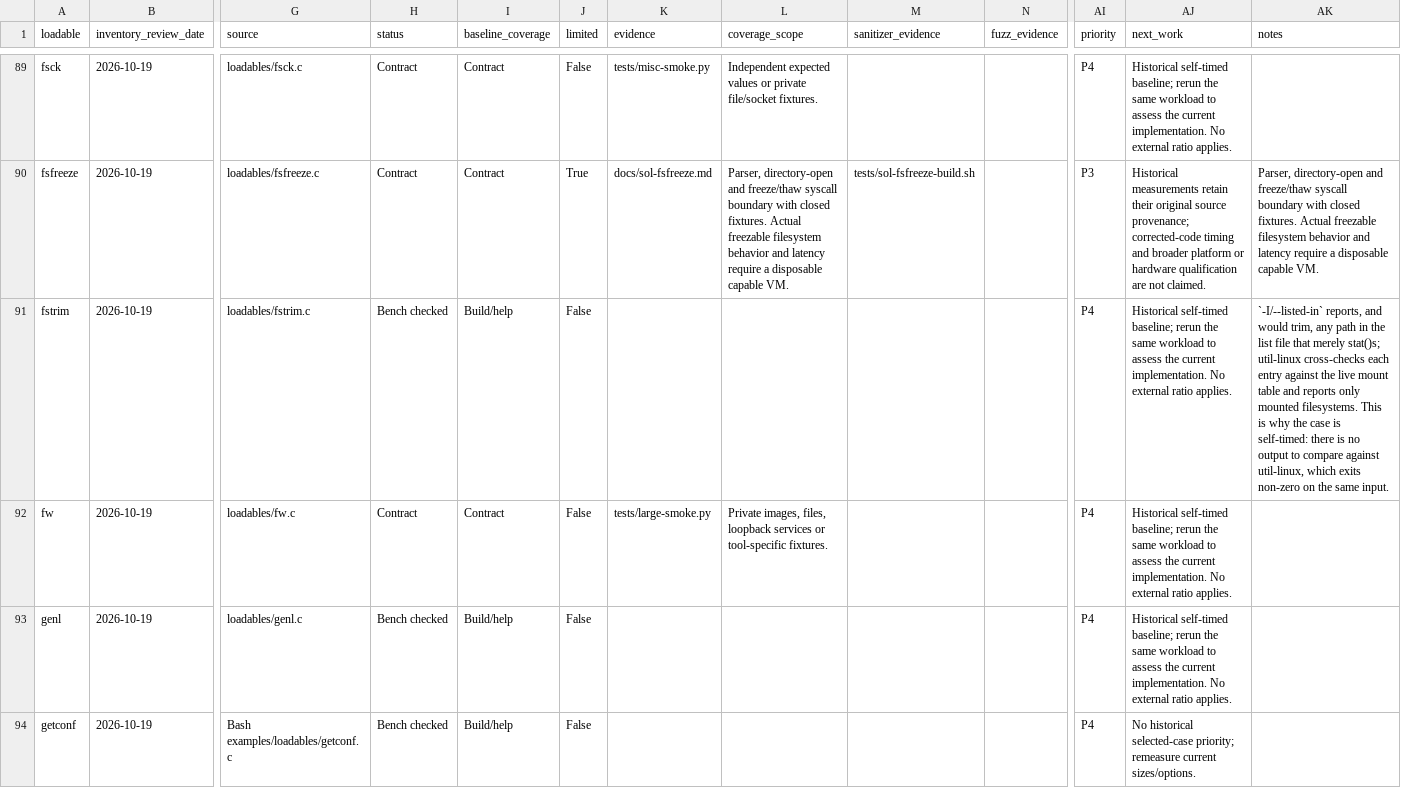
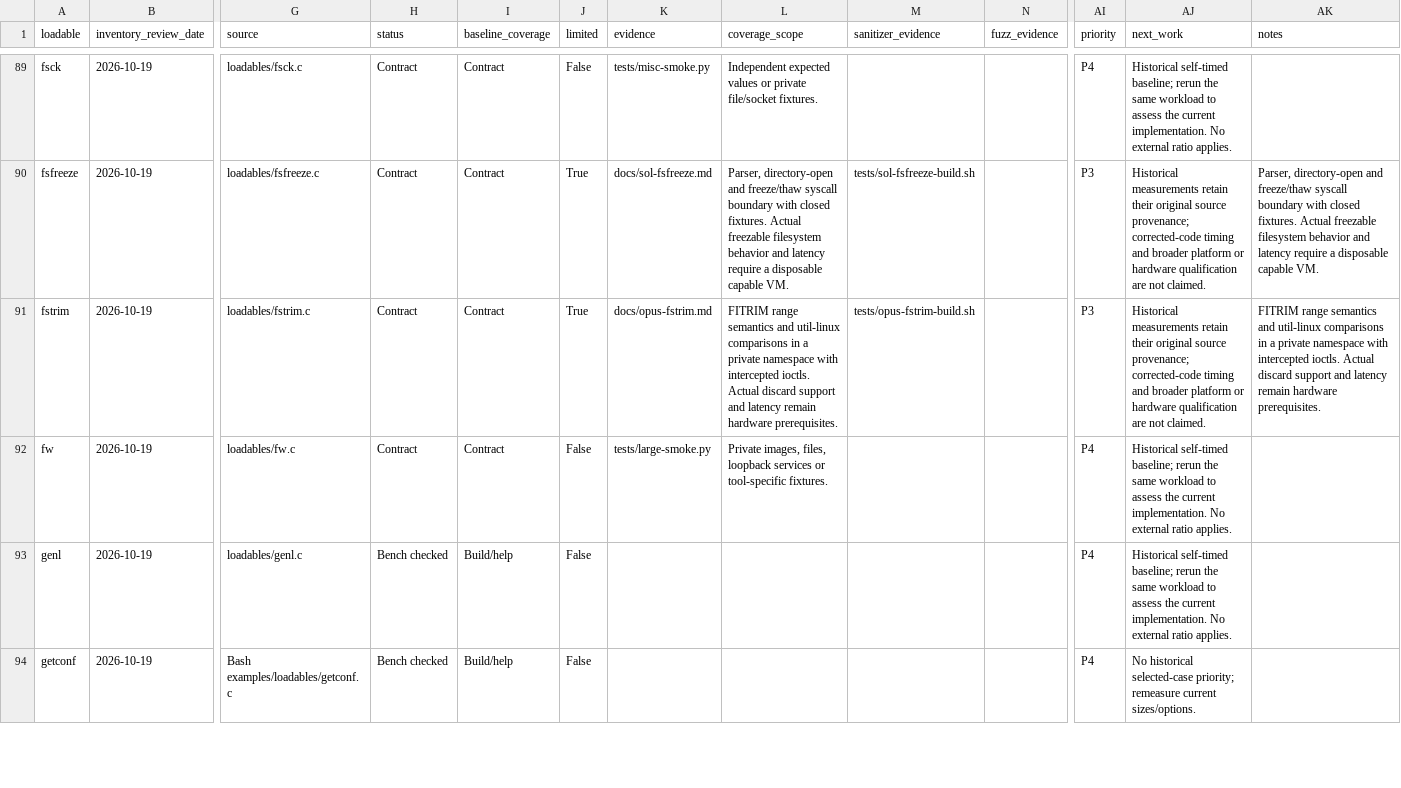
Before and after one commit to itsmygithubacct/bash-os, a CSV file: docs/loadables-status.csv, drawn as a sheet; only a part is shown, gaps mark what is left out; the diff names each change by its address in the sheet, - before the commit and + after, or states it on an @@ line.

Commit message:
Register fstrim reviewed contracts and scope

```diff
--- a/docs/loadables-status.csv
+++ b/docs/loadables-status.csv
-H91 (status): Bench checked
+H91 (status): Contract
-I91 (baseline_coverage): Build/help
+I91 (baseline_coverage): Contract
-J91 (limited): False
+J91 (limited): True
-K91 (evidence): (empty)
+K91 (evidence): docs/opus-fstrim.md
-L91 (coverage_scope): (empty)
+L91 (coverage_scope): FITRIM range semantics and util-linux comparisons in a private namespace with intercepted ioctls. Actual discard support and latency remain hardware prerequisites.
-M91 (sanitizer_evidence): (empty)
+M91 (sanitizer_evidence): tests/opus-fstrim-build.sh
-AI91 (priority): P4
+AI91 (priority): P3
-AJ91 (next_work): Historical self-timed baseline; rerun the same workload to assess the current implementation. No external ratio applies.
+AJ91 (next_work): Historical measurements retain their original source provenance; corrected-code timing and broader platform or hardware qualification are not claimed.
-AK91 (notes): `-I/--listed-in` reports, and would trim, any path in the list file that merely stat()s; util-linux cross-checks each entry against the live mount table and reports only mounted filesystems. This is why the case is self-timed: there is no output to compare against util-linux, which exits non-zero on the same input.
+AK91 (notes): FITRIM range semantics and util-linux comparisons in a private namespace with intercepted ioctls. Actual discard support and latency remain hardware prerequisites.
```
Also changed, not shown: 3 other files.
